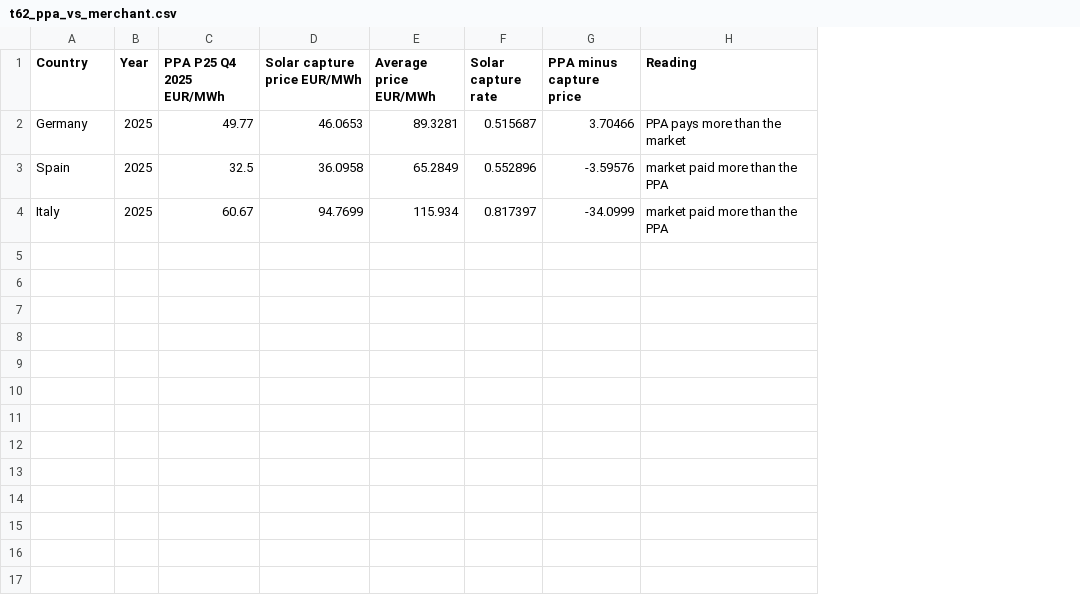
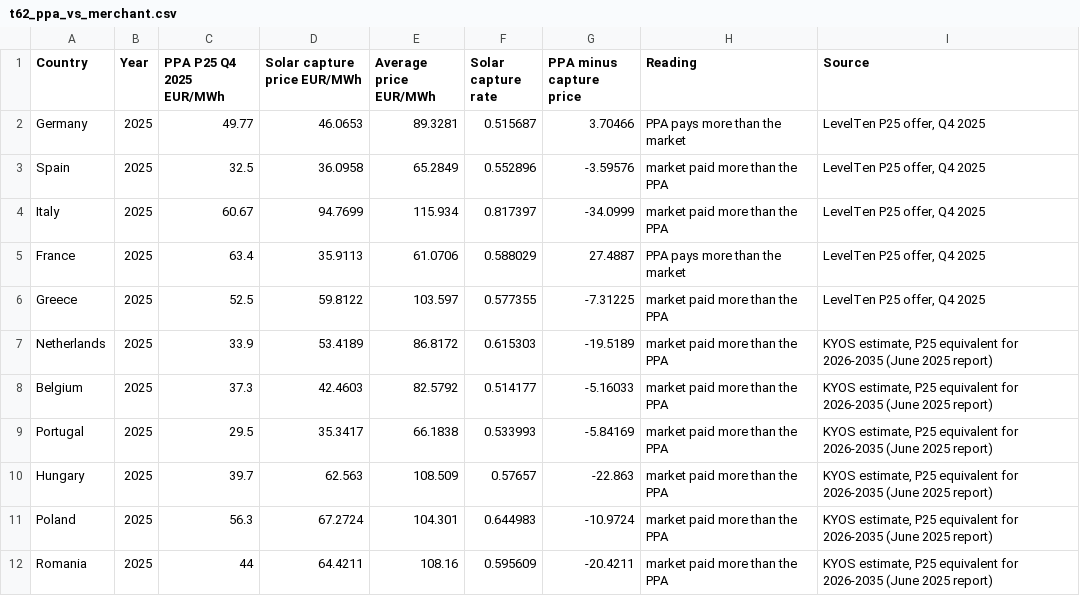
Before and after one commit to tjebbel/solar-storage-investment-lab, a CSV file: tableau/data/t62_ppa_vs_merchant.csv, drawn as a sheet; the diff names each change by its address in the sheet, - before the commit and + after, or states it on an @@ line.

Commit message:
Dashboard 17: more PPA countries, KYOS estimates flagged as indicative

```diff
--- a/tableau/data/t62_ppa_vs_merchant.csv
+++ b/tableau/data/t62_ppa_vs_merchant.csv
+column I (Source), rows 2-4: all LevelTen P25 offer, Q4 2025
+row 5: France | 2025 | 63.4 | 35.9113 | 61.0706 | 0.588029 | 27.4887 | PPA pays more than the market | LevelTen P25 offer, Q4 2025
+row 6: Greece | 2025 | 52.5 | 59.8122 | 103.597 | 0.577355 | -7.31225 | market paid more than the PPA | LevelTen P25 offer, Q4 2025
+row 7: Netherlands | 2025 | 33.9 | 53.4189 | 86.8172 | 0.615303 | -19.5189 | market paid more than the PPA | KYOS estimate, P25 equivalent for 2026-2035 (June 2025 report)
+row 8: Belgium | 2025 | 37.3 | 42.4603 | 82.5792 | 0.514177 | -5.16033 | market paid more than the PPA | KYOS estimate, P25 equivalent for 2026-2035 (June 2025 report)
+row 9: Portugal | 2025 | 29.5 | 35.3417 | 66.1838 | 0.533993 | -5.84169 | market paid more than the PPA | KYOS estimate, P25 equivalent for 2026-2035 (June 2025 report)
+row 10: Hungary | 2025 | 39.7 | 62.563 | 108.509 | 0.57657 | -22.863 | market paid more than the PPA | KYOS estimate, P25 equivalent for 2026-2035 (June 2025 report)
+row 11: Poland | 2025 | 56.3 | 67.2724 | 104.301 | 0.644983 | -10.9724 | market paid more than the PPA | KYOS estimate, P25 equivalent for 2026-2035 (June 2025 report)
+row 12: Romania | 2025 | 44 | 64.4211 | 108.16 | 0.595609 | -20.4211 | market paid more than the PPA | KYOS estimate, P25 equivalent for 2026-2035 (June 2025 report)
```
Also changed, not shown: data/extern/ppa_prijzen.csv, tableau/data/t50_kpi_dashboards.csv, 8 other files.
